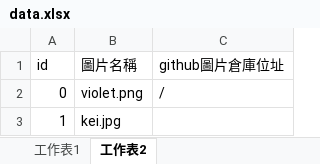
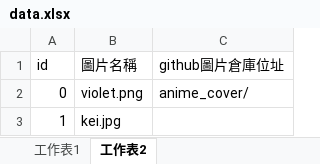
Before and after one commit to rex0988476/test, an Excel workbook: data.xlsx, sheet 工作表2, drawn as a sheet; values as stored, in another font and other column widths than the file's, no borders; the diff names each change by its address in the sheet, - before the commit and + after, or states it on an @@ line.

```diff
--- a/data.xlsx (sheet 工作表2)
+++ b/data.xlsx (sheet 工作表2)
-C2 (github圖片倉庫位址): /
+C2 (github圖片倉庫位址): anime_cover/
```
Also changed, not shown: 2 other files.
